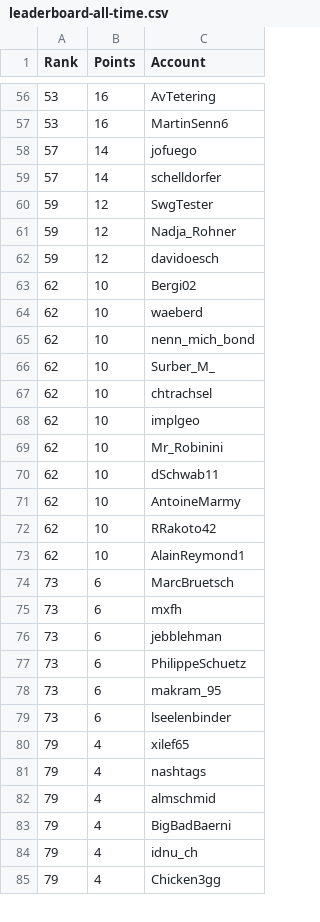
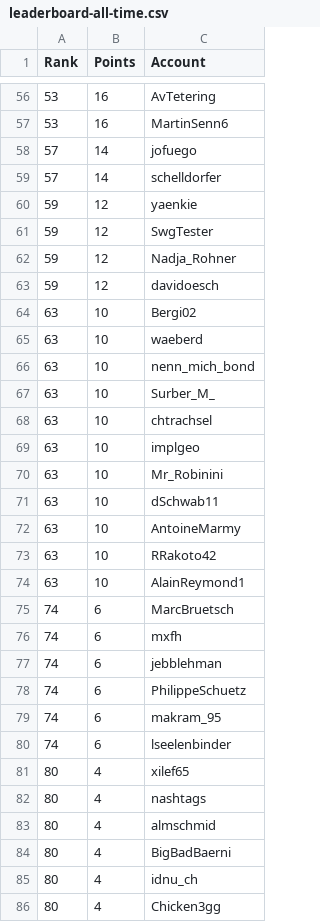
Before and after one commit to swissguesser/leaderboard, a CSV file: data/leaderboard-all-time.csv, drawn as a sheet; only a part is shown, gaps mark what is left out; the diff covers the shown part only.

Commit message:
Add all-time leaderboard data (afternoon)

```diff
--- a/data/leaderboard-all-time.csv
+++ b/data/leaderboard-all-time.csv
@@ -59,2 +59,3 @@ Rank,Points,Account
 57,14,schelldorfer
+59,12,yaenkie
 59,12,SwgTester
@@ -62,24 +63,24 @@ Rank,Points,Account
 59,12,davidoesch
-62,10,Bergi02
-62,10,waeberd
-62,10,nenn_mich_bond
-62,10,Surber_M_
-62,10,chtrachsel
-62,10,implgeo
-62,10,Mr_Robinini
-62,10,dSchwab11
-62,10,AntoineMarmy
-62,10,RRakoto42
-62,10,AlainReymond1
-73,6,MarcBruetsch
-73,6,mxfh
-73,6,jebblehman
-73,6,PhilippeSchuetz
-73,6,makram_95
-73,6,lseelenbinder
-79,4,xilef65
-79,4,nashtags
-79,4,almschmid
-79,4,BigBadBaerni
-79,4,idnu_ch
-79,4,Chicken3gg
+63,10,Bergi02
+63,10,waeberd
+63,10,nenn_mich_bond
+63,10,Surber_M_
+63,10,chtrachsel
+63,10,implgeo
+63,10,Mr_Robinini
+63,10,dSchwab11
+63,10,AntoineMarmy
+63,10,RRakoto42
+63,10,AlainReymond1
+74,6,MarcBruetsch
+74,6,mxfh
+74,6,jebblehman
+74,6,PhilippeSchuetz
+74,6,makram_95
+74,6,lseelenbinder
+80,4,xilef65
+80,4,nashtags
+80,4,almschmid
+80,4,BigBadBaerni
+80,4,idnu_ch
+80,4,Chicken3gg
```
Also changed, not shown: 1 removed row and 17 edited cells elsewhere in this file.
